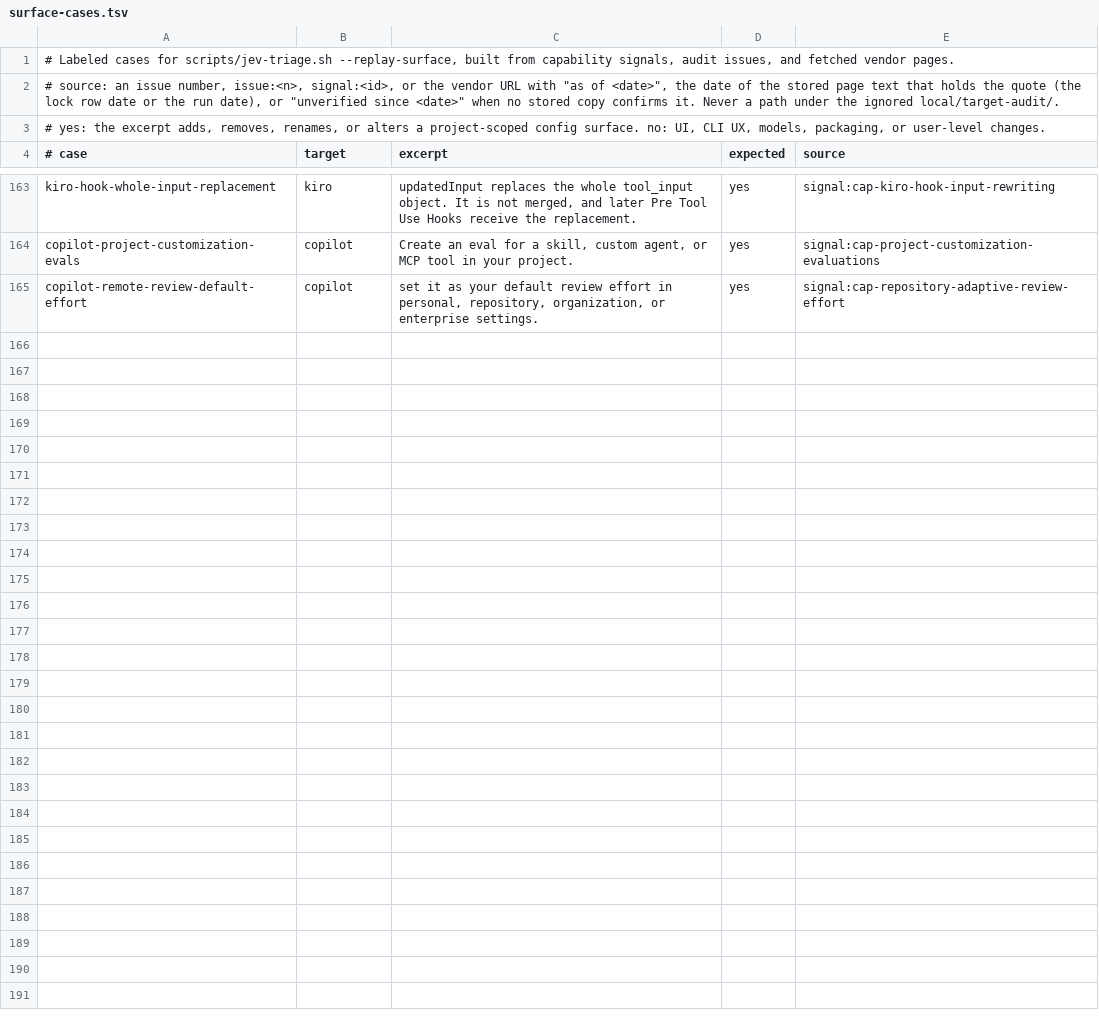
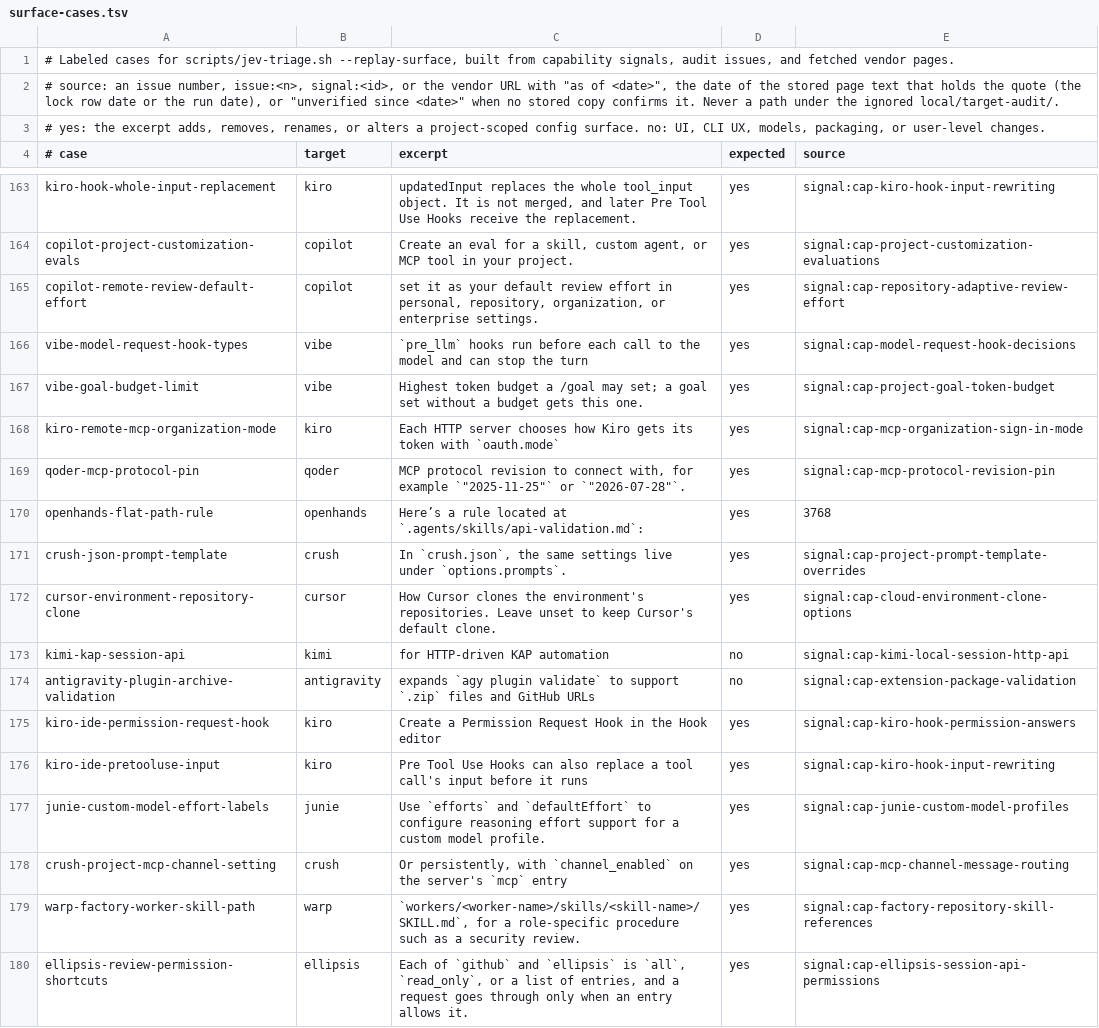
Before and after one commit to Chemaclass/agnostic-ai, a TSV file: scripts/target-audit/surface-cases.tsv, drawn as a sheet; only a part is shown, gaps mark what is left out.

```diff
--- a/scripts/target-audit/surface-cases.tsv
+++ b/scripts/target-audit/surface-cases.tsv
@@ -165 +165,16 @@ copilot-project-customization-evals	copilot	Create an eval for a skill, custom a
 copilot-remote-review-default-effort	copilot	set it as your default review effort in personal, repository, organization, or enterprise settings.	yes	signal:cap-repository-adaptive-review-effort
+vibe-model-request-hook-types	vibe	`pre_llm` hooks run before each call to the model and can stop the turn	yes	signal:cap-model-request-hook-decisions
+vibe-goal-budget-limit	vibe	Highest token budget a /goal may set; a goal set without a budget gets this one.	yes	signal:cap-project-goal-token-budget
+kiro-remote-mcp-organization-mode	kiro	Each HTTP server chooses how Kiro gets its token with `oauth.mode`	yes	signal:cap-mcp-organization-sign-in-mode
+qoder-mcp-protocol-pin	qoder	MCP protocol revision to connect with, for example `"2025-11-25"` or `"2026-07-28"`.	yes	signal:cap-mcp-protocol-revision-pin
+openhands-flat-path-rule	openhands	Here’s a rule located at `.agents/skills/api-validation.md`:	yes	3768
+crush-json-prompt-template	crush	In `crush.json`, the same settings live under `options.prompts`.	yes	signal:cap-project-prompt-template-overrides
+cursor-environment-repository-clone	cursor	How Cursor clones the environment's repositories. Leave unset to keep Cursor's default clone.	yes	signal:cap-cloud-environment-clone-options
+kimi-kap-session-api	kimi	for HTTP-driven KAP automation	no	signal:cap-kimi-local-session-http-api
+antigravity-plugin-archive-validation	antigravity	expands `agy plugin validate` to support `.zip` files and GitHub URLs	no	signal:cap-extension-package-validation
+kiro-ide-permission-request-hook	kiro	Create a Permission Request Hook in the Hook editor	yes	signal:cap-kiro-hook-permission-answers
+kiro-ide-pretooluse-input	kiro	Pre Tool Use Hooks can also replace a tool call's input before it runs	yes	signal:cap-kiro-hook-input-rewriting
+junie-custom-model-effort-labels	junie	Use `efforts` and `defaultEffort` to configure reasoning effort support for a custom model profile.	yes	signal:cap-junie-custom-model-profiles
+crush-project-mcp-channel-setting	crush	Or persistently, with `channel_enabled` on the server's `mcp` entry	yes	signal:cap-mcp-channel-message-routing
+warp-factory-worker-skill-path	warp	`workers/<worker-name>/skills/<skill-name>/SKILL.md`, for a role-specific procedure such as a security review.	yes	signal:cap-factory-repository-skill-references
+ellipsis-review-permission-shortcuts	ellipsis	Each of `github` and `ellipsis` is `all`, `read_only`, or a list of entries, and a request goes through only when an entry allows it.	yes	signal:cap-ellipsis-session-api-permissions
```
Also changed, not shown: scripts/target-audit/signals.tsv, scripts/target-audit/triage-cases.tsv, 2 other files.
